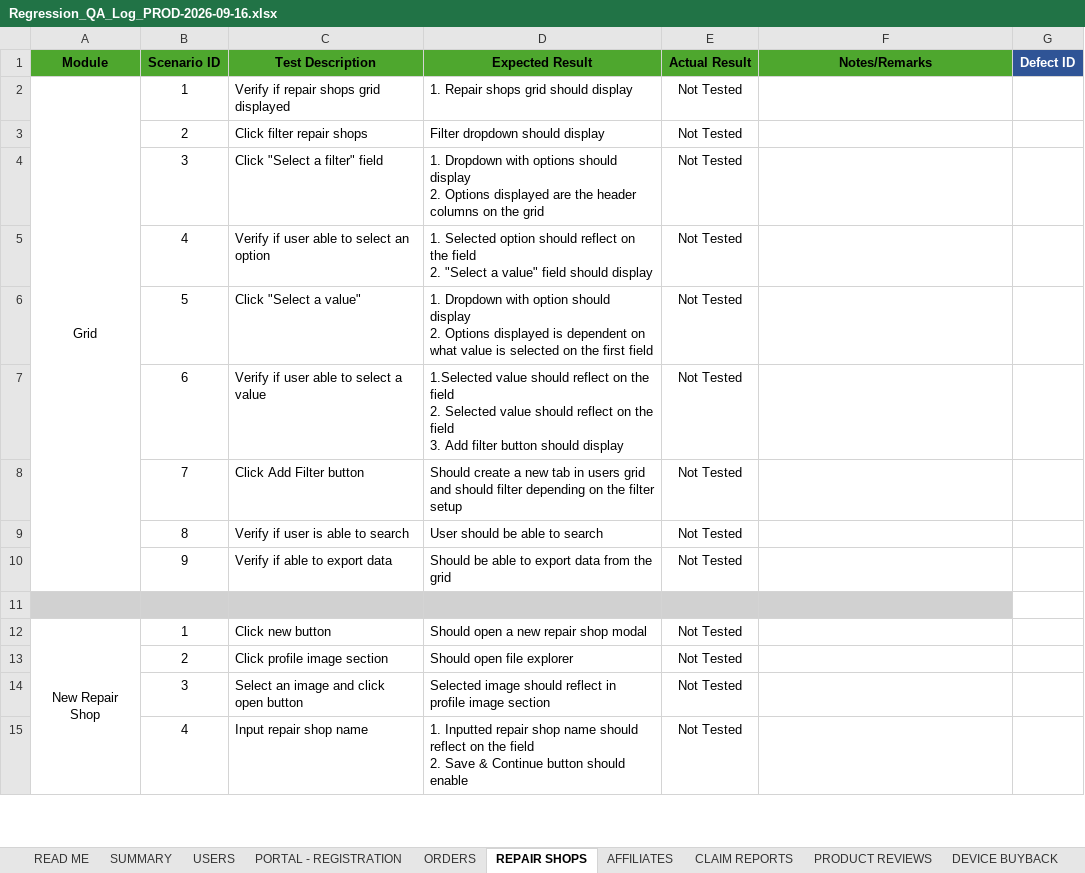
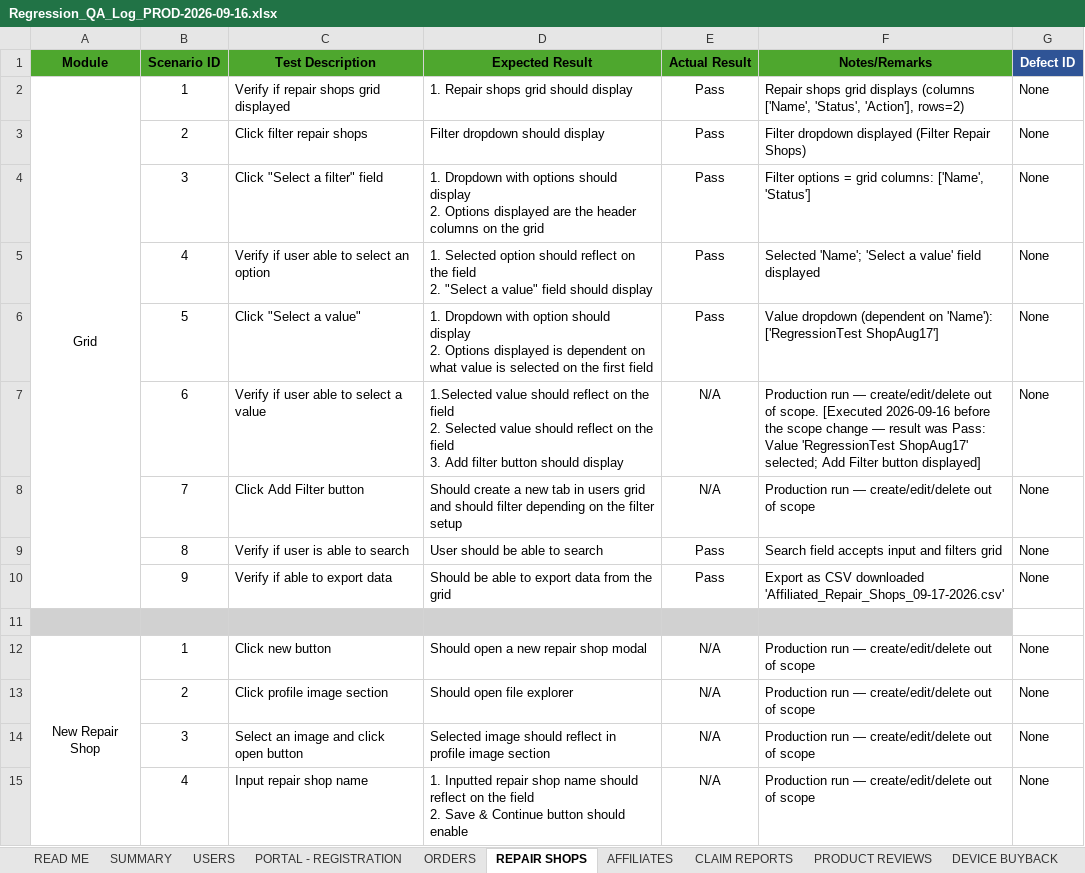
Before and after one commit to DNAMicro/pm-instaprotek, an Excel workbook: Insta-testing/Regression_QA_Log_PROD-2026-09-16.xlsx, sheet REPAIR SHOPS, drawn as a sheet; only a part is shown; values as stored, in another font and other column widths than the file's, no borders; conditional formats not drawn; the diff covers the shown part only; the diff names each change by its address in the sheet, - before the commit and + after, or states it on an @@ line.

```diff
--- a/Insta-testing/Regression_QA_Log_PROD-2026-09-16.xlsx (sheet REPAIR SHOPS)
+++ b/Insta-testing/Regression_QA_Log_PROD-2026-09-16.xlsx (sheet REPAIR SHOPS)
-E2:E6 (Actual Result): Not Tested
+E2:E6 (Actual Result): Pass
-F2 (Notes/Remarks): (empty)
+F2 (Notes/Remarks): Repair shops grid displays (columns ['Name', 'Status', 'Action'], rows=2)
-G2:G10 (Defect ID): (empty)
+G2:G10 (Defect ID): None
-F3 (Notes/Remarks): (empty)
+F3 (Notes/Remarks): Filter dropdown displayed (Filter Repair Shops)
-F4 (Notes/Remarks): (empty)
+F4 (Notes/Remarks): Filter options = grid columns: ['Name', 'Status']
-F5 (Notes/Remarks): (empty)
+F5 (Notes/Remarks): Selected 'Name'; 'Select a value' field displayed
-F6 (Notes/Remarks): (empty)
+F6 (Notes/Remarks): Value dropdown (dependent on 'Name'): ['RegressionTest ShopAug17']
-E7:E8 (Actual Result): Not Tested
+E7:E8 (Actual Result): N/A
-F7 (Notes/Remarks): (empty)
+F7 (Notes/Remarks): Production run — create/edit/delete out of scope. [Executed 2026-09-16 before the scope change — result was Pass: Value 'RegressionTest ShopAug17' selected; Add Filter button displayed]
-F8 (Notes/Remarks): (empty)
+F8 (Notes/Remarks): Production run — create/edit/delete out of scope
-E9:E10 (Actual Result): Not Tested
+E9:E10 (Actual Result): Pass
-F9 (Notes/Remarks): (empty)
+F9 (Notes/Remarks): Search field accepts input and filters grid
-F10 (Notes/Remarks): (empty)
+F10 (Notes/Remarks): Export as CSV downloaded 'Affiliated_Repair_Shops_09-17-2026.csv'
-E12:E15 (Actual Result): Not Tested
+E12:E15 (Actual Result): N/A
-F12:F15 (Notes/Remarks): (empty)
+F12:F15 (Notes/Remarks): Production run — create/edit/delete out of scope
-G12:G15 (Defect ID): (empty)
+G12:G15 (Defect ID): None
```
Also changed, not shown: 132 edited cells elsewhere in this sheet, sheet SETTINGS - COMPANY, sheet CLAIM REPORTS, sheet AFFILIATES, sheet SETTINGS - BRAND, sheet PORTAL - REGISTRATION, sheet SETTINGS - PRODUCT CATEGORY, 14 more sheets, 8 other files.
